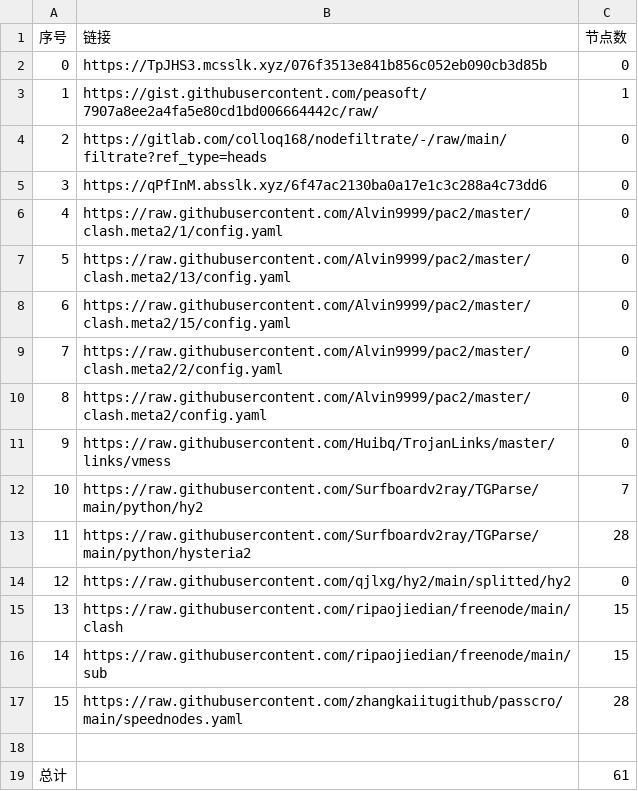
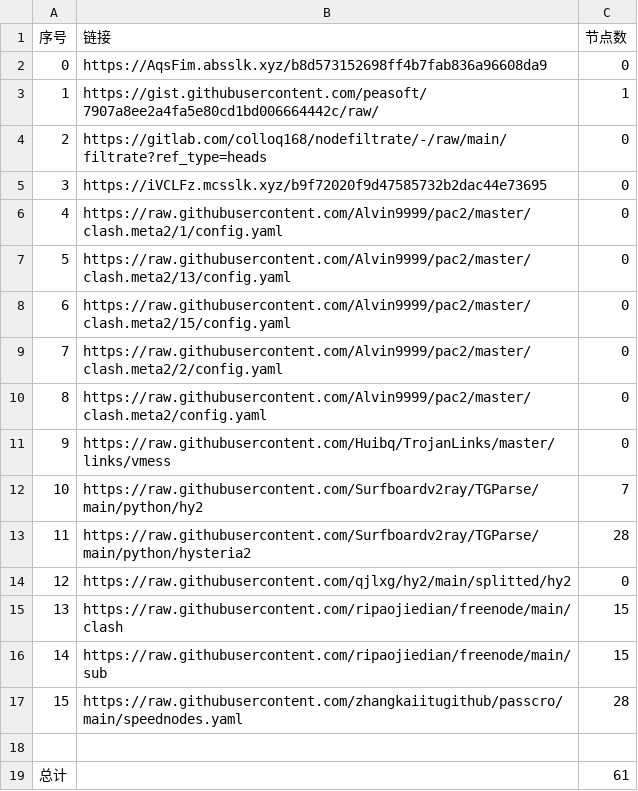
Before and after one commit to Sasori44/NoMoreWalls, a CSV file: list_result.csv, drawn as a sheet.

```diff
--- a/list_result.csv
+++ b/list_result.csv
@@ -1,6 +1,6 @@
 序号,链接,节点数
-0,https://TpJHS3.mcsslk.xyz/076f3513e841b856c052eb090cb3d85b,0
+0,https://AqsFim.absslk.xyz/b8d573152698ff4b7fab836a96608da9,0
 1,https://gist.githubusercontent.com/peasoft/7907a8ee2a4fa5e80cd1bd006664442c/raw/,1
 2,https://gitlab.com/colloq168/nodefiltrate/-/raw/main/filtrate?ref_type=heads,0
-3,https://qPfInM.absslk.xyz/6f47ac2130ba0a17e1c3c288a4c73dd6,0
+3,https://iVCLFz.mcsslk.xyz/b9f72020f9d47585732b2dac44e73695,0
 4,https://raw.githubusercontent.com/Alvin9999/pac2/master/clash.meta2/1/config.yaml,0
```
Also changed, not shown: 5 other files.
